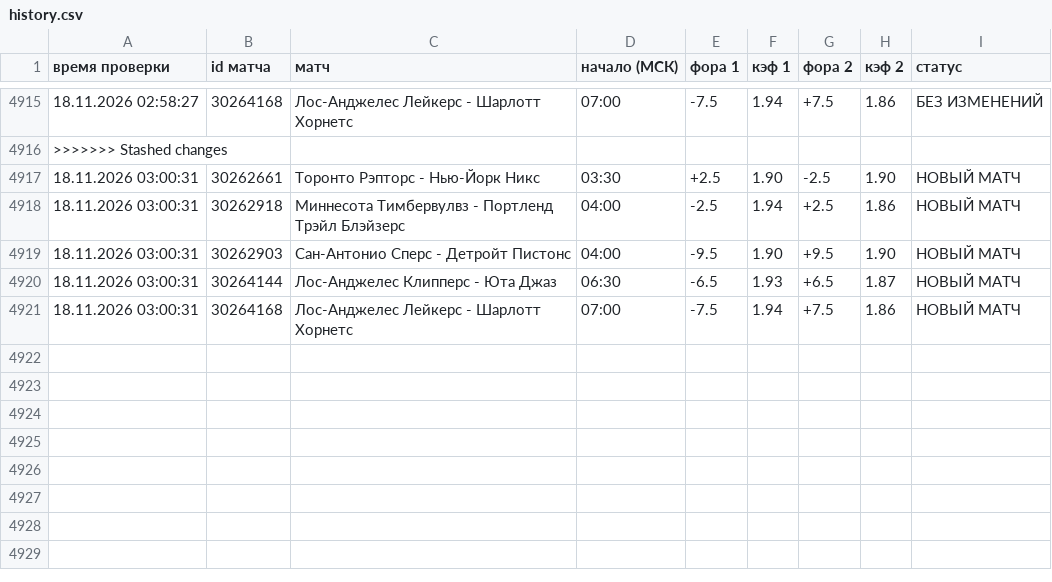
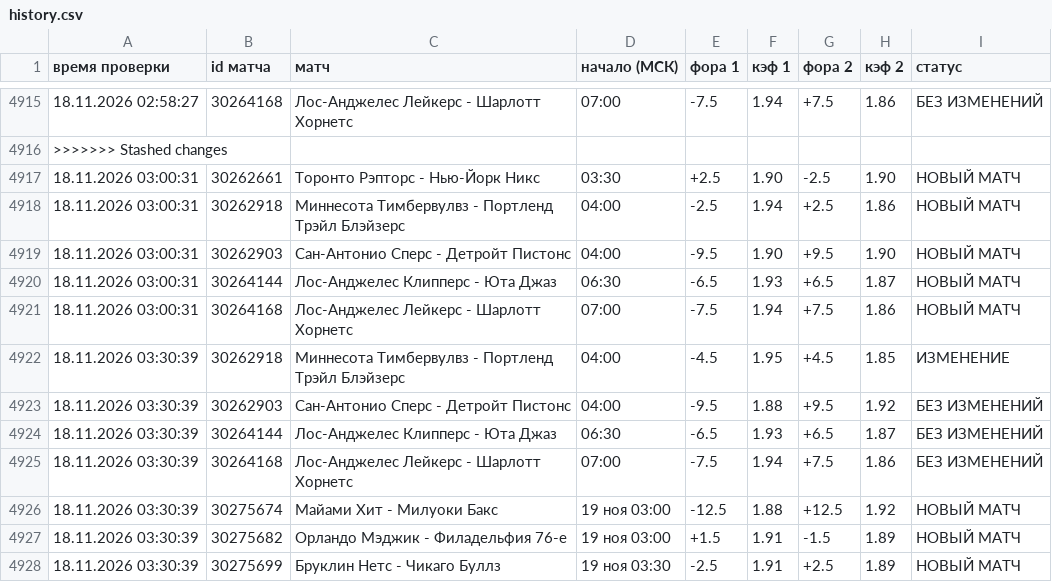
Before and after one commit to vdgreenstore-cloud/nba-fora-monitor, a CSV file: data/history.csv, drawn as a sheet; only a part is shown, gaps mark what is left out.

```diff
--- a/data/history.csv
+++ b/data/history.csv
@@ -4921 +4921,8 @@
 18.11.2026 03:00:31;30264168;Лос-Анджелес Лейкерс - Шарлотт Хорнетс;07:00;-7.5;1.94;+7.5;1.86;НОВЫЙ МАТЧ
+18.11.2026 03:30:39;30262918;Миннесота Тимбервулвз - Портленд Трэйл Блэйзерс;04:00;-4.5;1.95;+4.5;1.85;ИЗМЕНЕНИЕ
+18.11.2026 03:30:39;30262903;Сан-Антонио Сперс - Детройт Пистонс;04:00;-9.5;1.88;+9.5;1.92;БЕЗ ИЗМЕНЕНИЙ
+18.11.2026 03:30:39;30264144;Лос-Анджелес Клипперс - Юта Джаз;06:30;-6.5;1.93;+6.5;1.87;БЕЗ ИЗМЕНЕНИЙ
+18.11.2026 03:30:39;30264168;Лос-Анджелес Лейкерс - Шарлотт Хорнетс;07:00;-7.5;1.94;+7.5;1.86;БЕЗ ИЗМЕНЕНИЙ
+18.11.2026 03:30:39;30275674;Майами Хит - Милуоки Бакс;19 ноя 03:00;-12.5;1.88;+12.5;1.92;НОВЫЙ МАТЧ
+18.11.2026 03:30:39;30275682;Орландо Мэджик - Филадельфия 76-е;19 ноя 03:00;+1.5;1.91;-1.5;1.89;НОВЫЙ МАТЧ
+18.11.2026 03:30:39;30275699;Бруклин Нетс - Чикаго Буллз;19 ноя 03:30;-2.5;1.91;+2.5;1.89;НОВЫЙ МАТЧ
```
Also changed, not shown: 33 other files.
